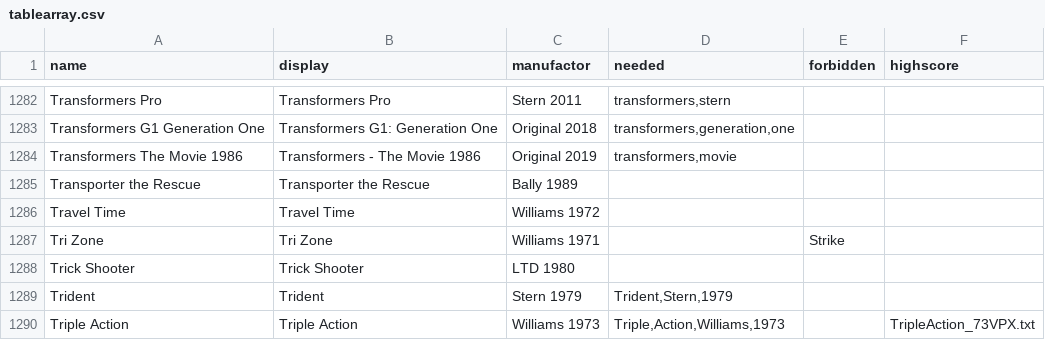
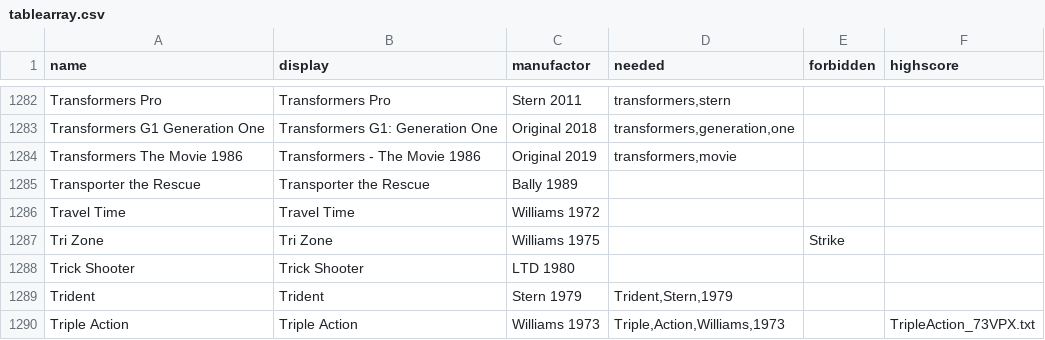
Before and after one commit to BA5T1/tablearray, a CSV file: tablearray.csv, drawn as a sheet; only a part is shown, gaps mark what is left out.

Commit message:
Update tablearray.csv

```diff
--- a/tablearray.csv
+++ b/tablearray.csv
@@ -1286,3 +1286,3 @@ Transporter the Rescue,Transporter the Rescue,Bally 1989,,,
 Travel Time,Travel Time,Williams 1972,,,
-Tri Zone,Tri Zone,Williams 1971,,Strike,
+Tri Zone,Tri Zone,Williams 1975,,Strike,
 Trick Shooter,Trick Shooter,LTD 1980,,,
```
